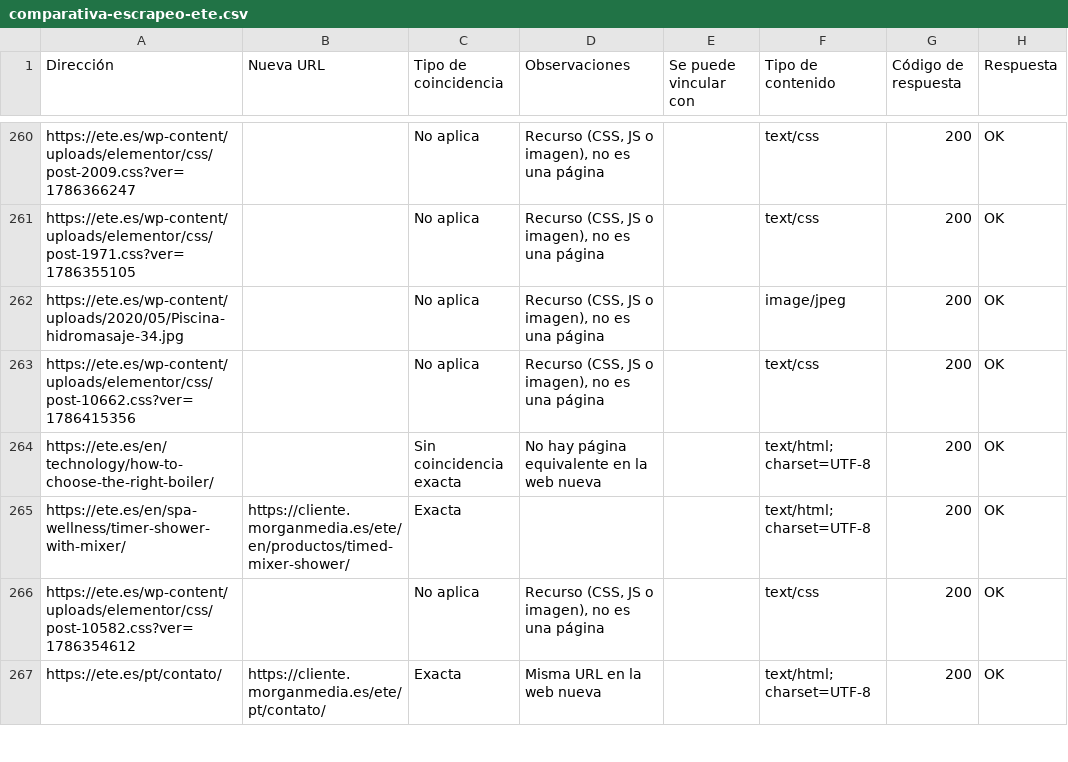
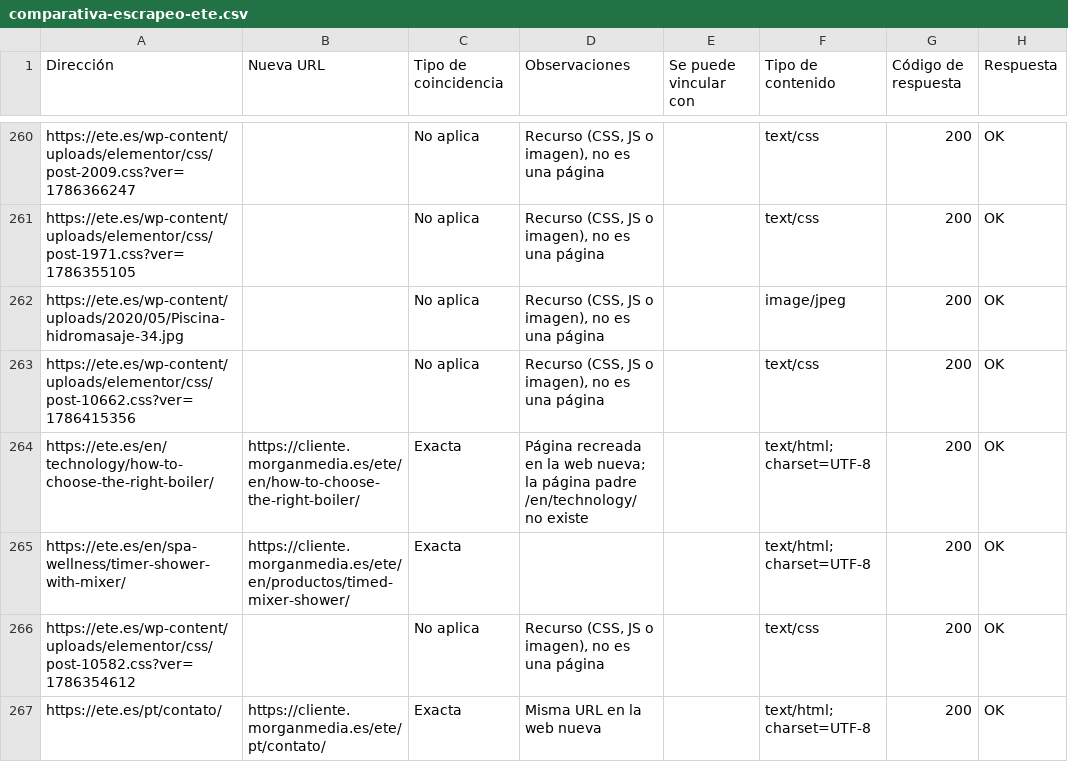
Before and after one commit to codingmorganjuan/ete.es, a CSV file: docs/comparativa-escrapeo-ete.csv, drawn as a sheet; only a part is shown, gaps mark what is left out; the diff covers the shown part only; the diff names each change by its address in the sheet, - before the commit and + after, or states it on an @@ line.

```diff
--- a/docs/comparativa-escrapeo-ete.csv
+++ b/docs/comparativa-escrapeo-ete.csv
-B264 (Nueva URL): (empty)
+B264 (Nueva URL): https://cliente.morganmedia.es/ete/en/how-to-choose-the-right-boiler/
-C264 (Tipo de coincidencia): Sin coincidencia exacta
+C264 (Tipo de coincidencia): Exacta
-D264 (Observaciones): No hay página equivalente en la web nueva
+D264 (Observaciones): Página recreada en la web nueva; la página padre /en/technology/ no existe
```
Also changed, not shown: 1 added row and 45 edited cells elsewhere in this file, docs/redirecciones-ete.csv.
